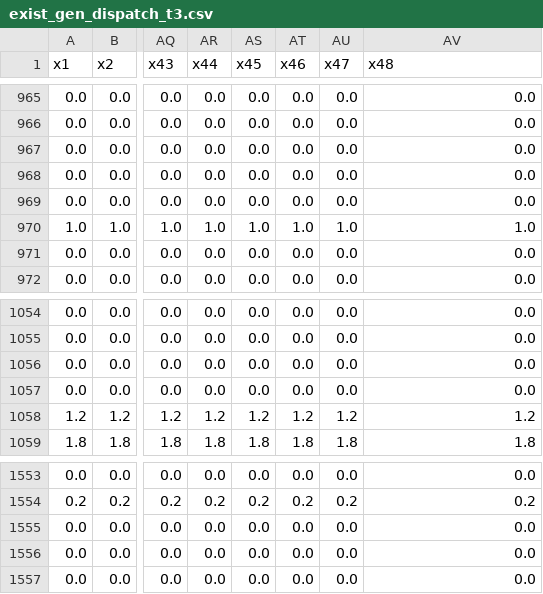
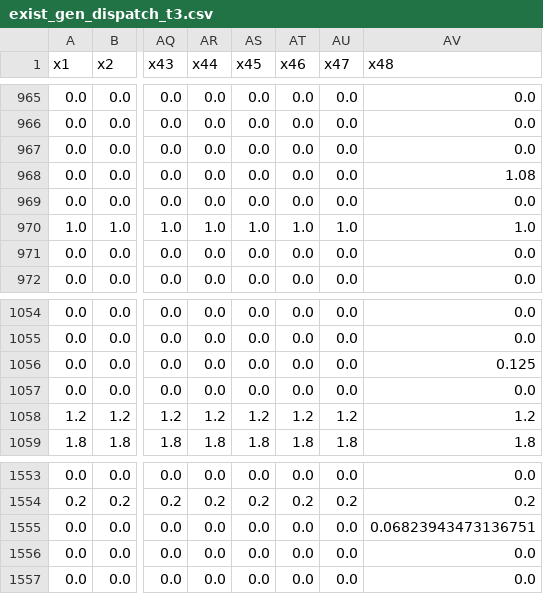
Before and after one commit to lulopdz/GridOpt.jl, a CSV file: results/emh/exist_gen_dispatch_t3.csv (was src/exist_gen_dispatch_t3.csv), drawn as a sheet; only a part is shown, gaps mark what is left out; the diff names each change by its address in the sheet, - before the commit and + after, or states it on an @@ line.

```diff
--- a/src/exist_gen_dispatch_t3.csv
+++ b/results/emh/exist_gen_dispatch_t3.csv
-AV968 (x48): 0.0
+AV968 (x48): 1.08
-AV1056 (x48): 0.0
+AV1056 (x48): 0.125
-AV1555 (x48): 0.0
+AV1555 (x48): 0.06823943473136751
```
Also changed, not shown: results/emh/exist_gen_dispatch_t1.csv, results/emh/exist_gen_dispatch_t4.csv, 36 other files.
